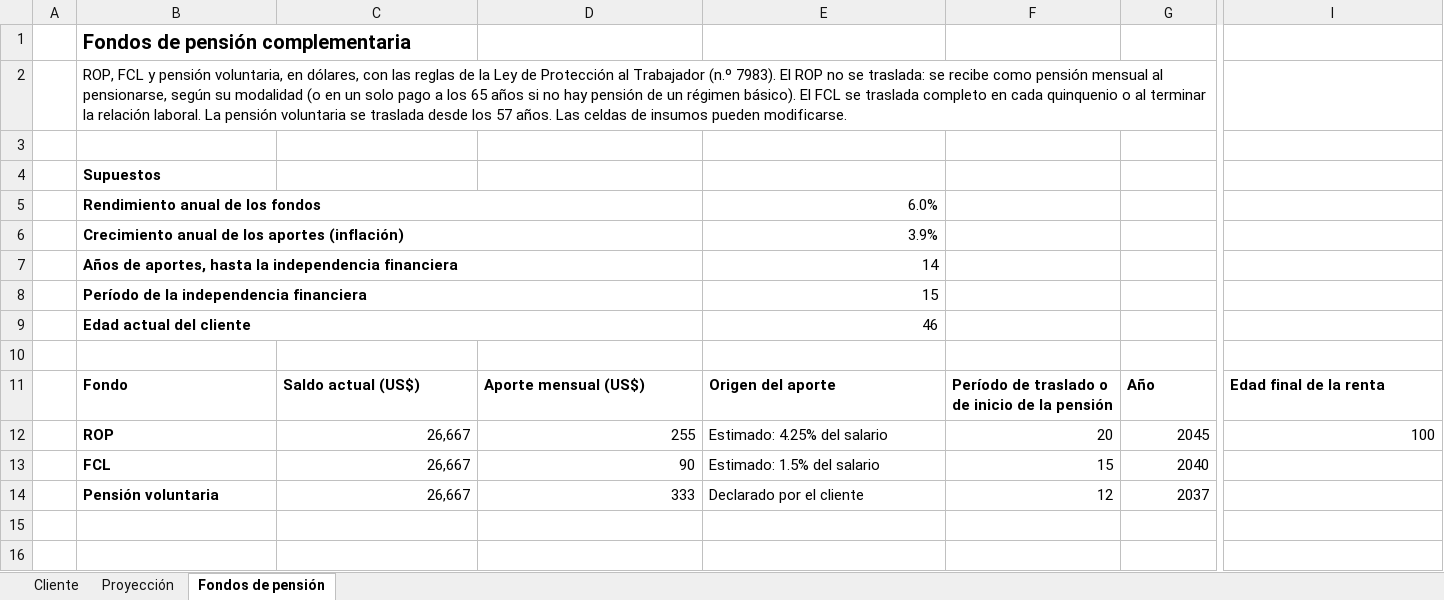
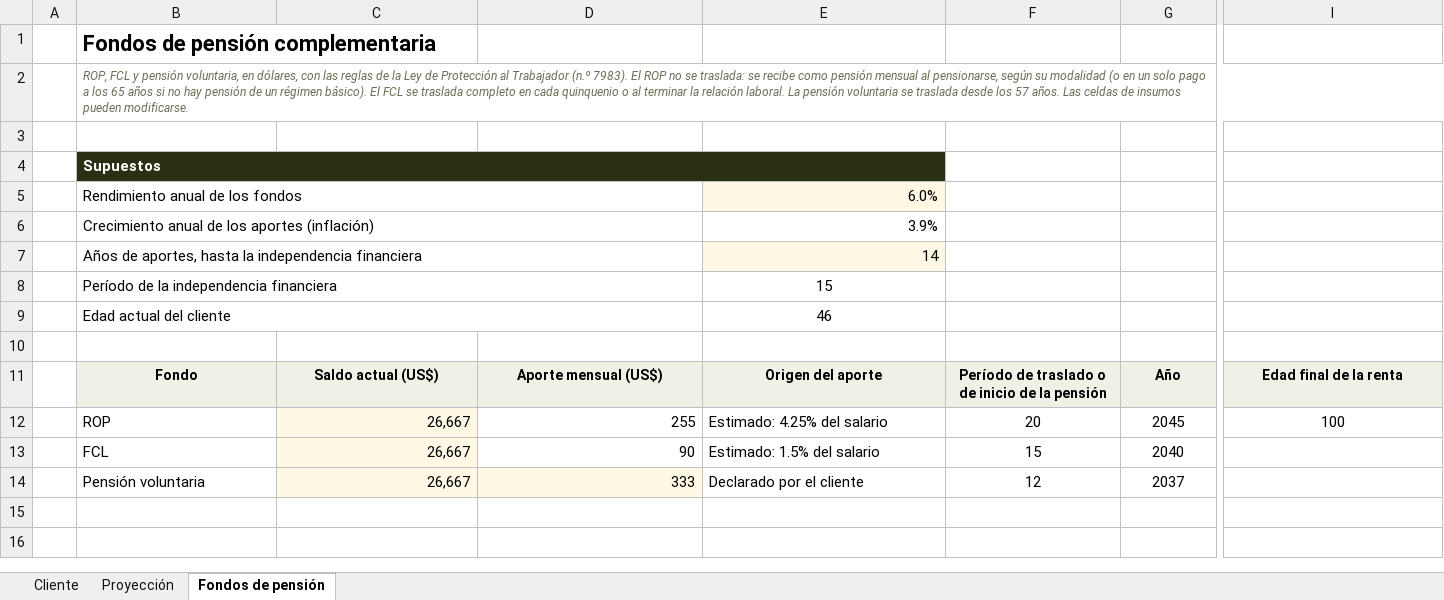
Before and after one commit to jzunigachoto/chotocruzco-FinancePlanning, an Excel workbook: Ejemplo - proyeccion por flujo de caja.xlsx, sheet Fondos de pensión, drawn as a sheet; only a part is shown, gaps mark what is left out; values as stored, in another font and other column widths than the file's, no borders; the diff covers the shown part only; the diff names each change by its address in the sheet, - before the commit and + after, or states it on an @@ line.

```diff
--- a/Ejemplo - proyeccion por flujo de caja.xlsx (sheet Fondos de pensión)
+++ b/Ejemplo - proyeccion por flujo de caja.xlsx (sheet Fondos de pensión)
@@ B1 text size: larger @@
@@ B2 text size: smaller, italic: off → on, text colour: black → #6B6E55 @@
+B2:M2 merged
-B4:E4 fill: none
+B4:E4 fill: #2B3014
-B4 text colour: black
+B4 text colour: #FFFFFF
+B4:E4 merged
-B5:B9 bold: on
+B5:B9 bold: off
-E5 fill: none
+E5 fill: #FFF8E5
-E7 fill: none
+E7 fill: #FFF8E5
-E8:E9 alignment: right
+E8:E9 alignment: center
@@ B11:I11 fill: none → #EEF1E6, text size: smaller, alignment: left → center @@
-B12:B14 bold: on
+B12:B14 bold: off
-C12:C13 fill: none
+C12:C13 fill: #FFF8E5
-F12:G14 alignment: right
+F12:G14 alignment: center
-I12 alignment: right
+I12 alignment: center
-C14:D14 fill: none
+C14:D14 fill: #FFF8E5
```
Also changed, not shown: cell formats and merged cells elsewhere in this sheet, sheet Proyección, formulas that keep their value, charts or pictures, plantilla_familias.xlsx, plantilla_instituciones.xlsx, 3 other files.
